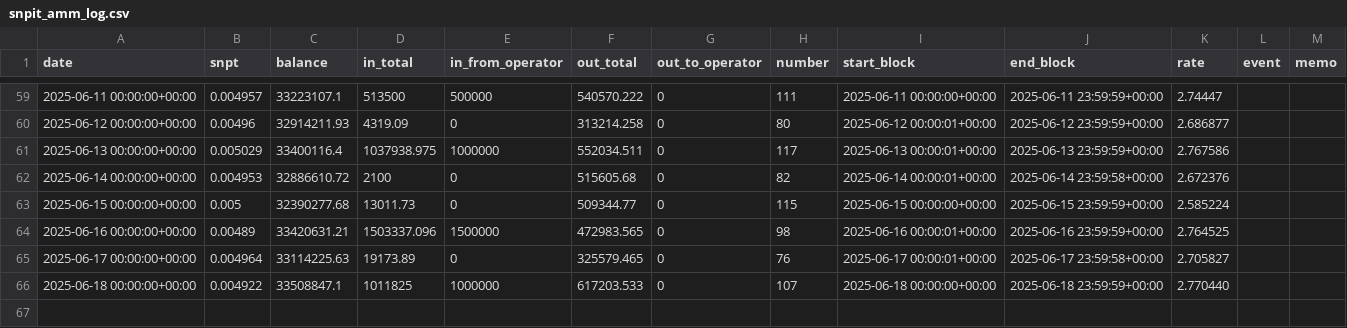
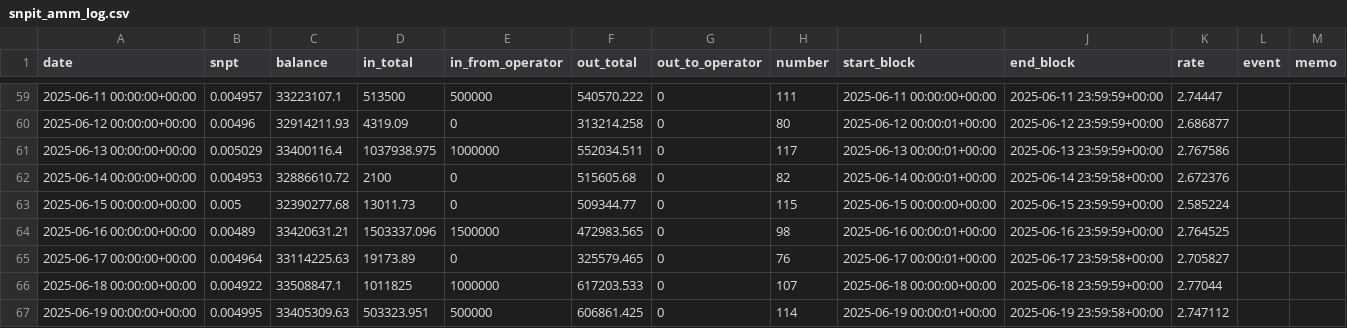
Before and after one commit to hachijyo/snpit-amm-dashboard, a CSV file: snpit_amm_log.csv, drawn as a sheet; only a part is shown, gaps mark what is left out.

Commit message:
Add files via upload

```diff
--- a/snpit_amm_log.csv
+++ b/snpit_amm_log.csv
@@ -65,2 +65,3 @@ date,snpt,balance,in_total,in_from_operator,out_total,out_to_operator,number,sta
 2025-06-17 00:00:00+00:00,0.004964,33114225.63,19173.89,0,325579.465,0,76,2025-06-17 00:00:01+00:00,2025-06-17 23:59:58+00:00,2.705827,,
-2025-06-18 00:00:00+00:00,0.004922,33508847.1,1011825,1000000,617203.533,0,107,2025-06-18 00:00:00+00:00,2025-06-18 23:59:59+00:00,2.770440 ,,
+2025-06-18 00:00:00+00:00,0.004922,33508847.1,1011825,1000000,617203.533,0,107,2025-06-18 00:00:00+00:00,2025-06-18 23:59:59+00:00,2.77044,,
+2025-06-19 00:00:00+00:00,0.004995,33405309.63,503323.951,500000,606861.425,0,114,2025-06-19 00:00:01+00:00,2025-06-19 23:59:58+00:00,2.747112,,
```
